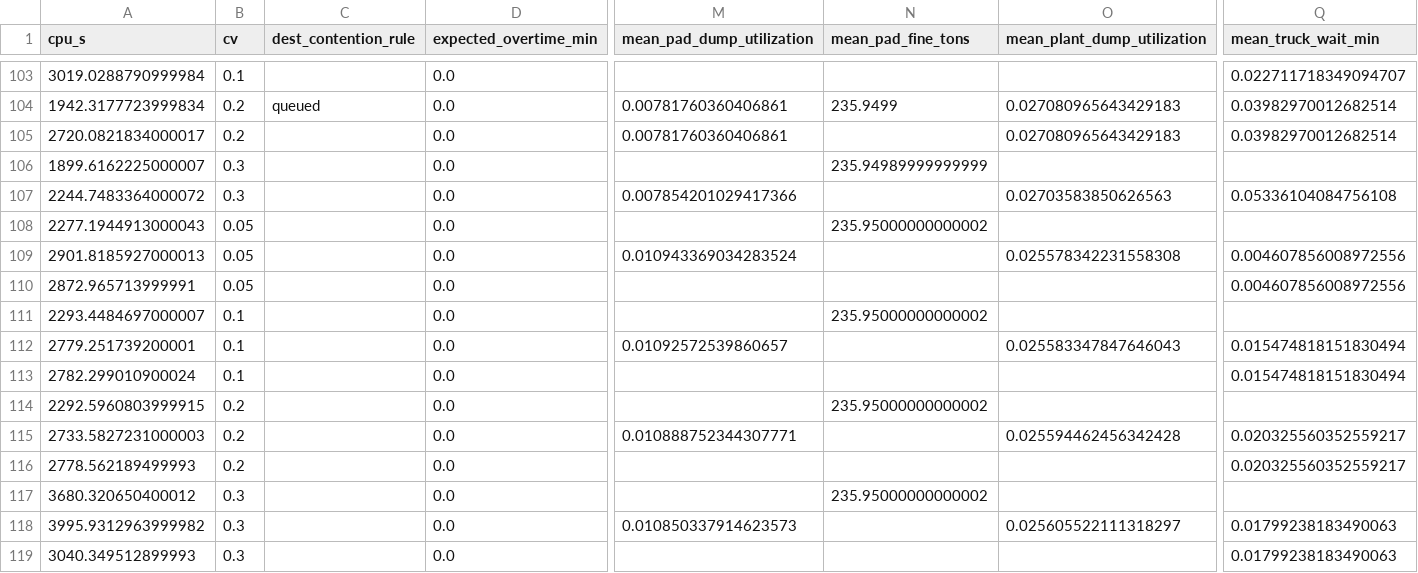
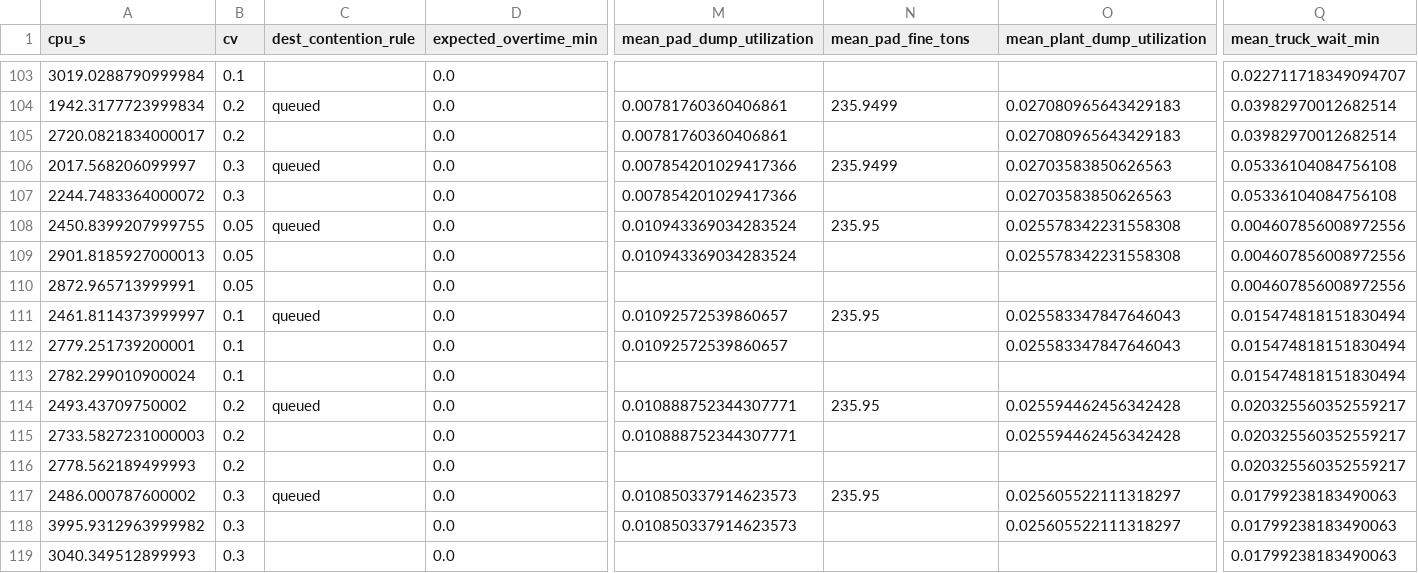
Before and after one commit to GIUSEPPESAN21/ore_hauling_simheuristics, a CSV file: resultados_paper/raw/summary.csv, drawn as a sheet; only a part is shown, gaps mark what is left out; the diff names each change by its address in the sheet, - before the commit and + after, or states it on an @@ line.

```diff
--- a/resultados_paper/raw/summary.csv
+++ b/resultados_paper/raw/summary.csv
-A106 (cpu_s): 1899.6162225000007
+A106 (cpu_s): 2017.568206099997
-C106 (dest_contention_rule): (empty)
+C106 (dest_contention_rule): queued
-M106 (mean_pad_dump_utilization): (empty)
+M106 (mean_pad_dump_utilization): 0.007854201029417366
-N106 (mean_pad_fine_tons): 235.94989999999999
+N106 (mean_pad_fine_tons): 235.9499
-O106 (mean_plant_dump_utilization): (empty)
+O106 (mean_plant_dump_utilization): 0.02703583850626563
-Q106 (mean_truck_wait_min): (empty)
+Q106 (mean_truck_wait_min): 0.05336104084756108
-A108 (cpu_s): 2277.1944913000043
+A108 (cpu_s): 2450.8399207999755
-C108 (dest_contention_rule): (empty)
+C108 (dest_contention_rule): queued
-M108 (mean_pad_dump_utilization): (empty)
+M108 (mean_pad_dump_utilization): 0.010943369034283524
-N108 (mean_pad_fine_tons): 235.95000000000002
+N108 (mean_pad_fine_tons): 235.95
-O108 (mean_plant_dump_utilization): (empty)
+O108 (mean_plant_dump_utilization): 0.025578342231558308
-Q108 (mean_truck_wait_min): (empty)
+Q108 (mean_truck_wait_min): 0.004607856008972556
-A111 (cpu_s): 2293.4484697000007
+A111 (cpu_s): 2461.8114373999997
-C111 (dest_contention_rule): (empty)
+C111 (dest_contention_rule): queued
-M111 (mean_pad_dump_utilization): (empty)
+M111 (mean_pad_dump_utilization): 0.01092572539860657
-N111 (mean_pad_fine_tons): 235.95000000000002
+N111 (mean_pad_fine_tons): 235.95
-O111 (mean_plant_dump_utilization): (empty)
+O111 (mean_plant_dump_utilization): 0.025583347847646043
-Q111 (mean_truck_wait_min): (empty)
+Q111 (mean_truck_wait_min): 0.015474818151830494
-A114 (cpu_s): 2292.5960803999915
+A114 (cpu_s): 2493.43709750002
-C114 (dest_contention_rule): (empty)
+C114 (dest_contention_rule): queued
-M114 (mean_pad_dump_utilization): (empty)
+M114 (mean_pad_dump_utilization): 0.010888752344307771
-N114 (mean_pad_fine_tons): 235.95000000000002
+N114 (mean_pad_fine_tons): 235.95
-O114 (mean_plant_dump_utilization): (empty)
+O114 (mean_plant_dump_utilization): 0.025594462456342428
-Q114 (mean_truck_wait_min): (empty)
+Q114 (mean_truck_wait_min): 0.020325560352559217
-A117 (cpu_s): 3680.320650400012
+A117 (cpu_s): 2486.000787600002
-C117 (dest_contention_rule): (empty)
+C117 (dest_contention_rule): queued
-M117 (mean_pad_dump_utilization): (empty)
+M117 (mean_pad_dump_utilization): 0.010850337914623573
-N117 (mean_pad_fine_tons): 235.95000000000002
+N117 (mean_pad_fine_tons): 235.95
-O117 (mean_plant_dump_utilization): (empty)
+O117 (mean_plant_dump_utilization): 0.025605522111318297
-Q117 (mean_truck_wait_min): (empty)
+Q117 (mean_truck_wait_min): 0.01799238183490063
```
Also changed, not shown: 12 other files.
